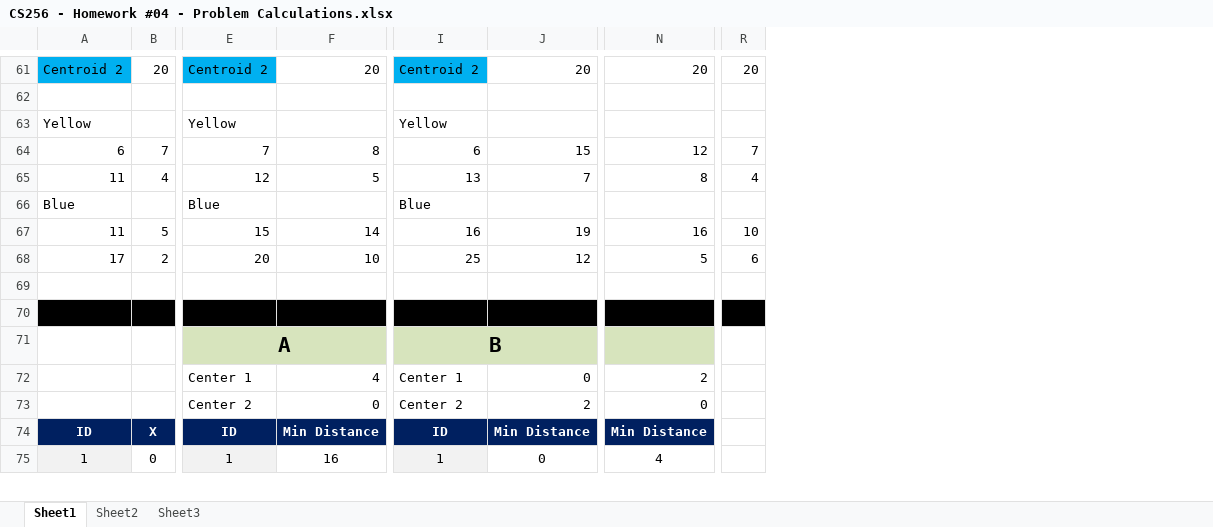
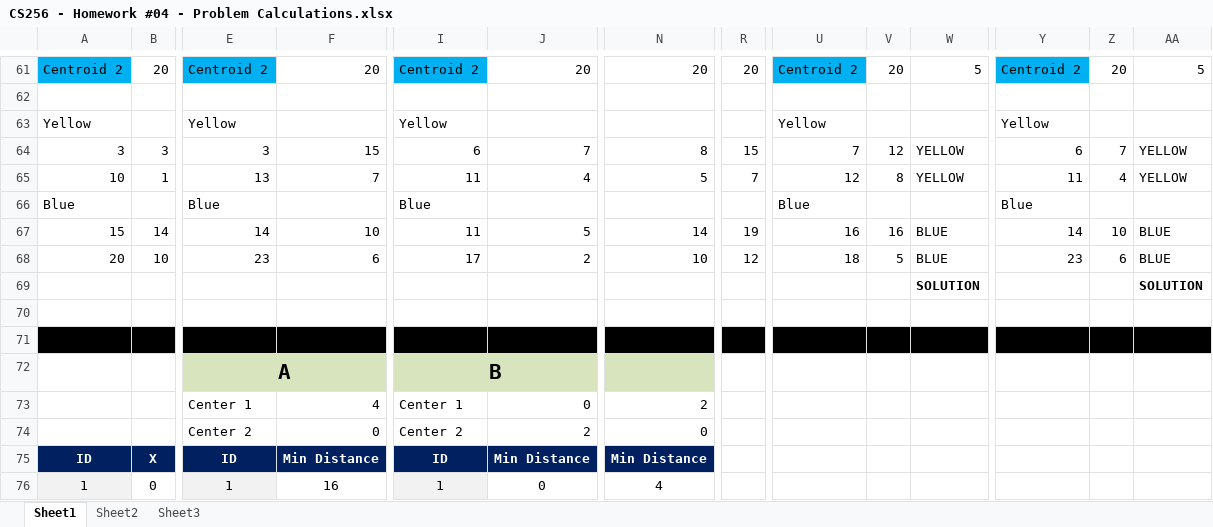
Before and after one commit to ZaydH/CS256, an Excel workbook: Gradiance Submissions/Homework #04/CS256 - Homework #04 - Problem Calculations.xlsx, sheet Sheet1, drawn as a sheet; only a part is shown, gaps mark what is left out; values as stored, in another font and other column widths than the file's, no borders; removed rows and columns are numbered as before the commit, all else as after; rows hold the shown columns only; the diff covers the shown part only; the diff names each change by its address in the sheet, - before the commit and + after, or states it on an @@ line.

Commit message:
Did another trial of the homework.  Added more calculations to the homework #04 spreadsheet.

```diff
--- a/Gradiance Submissions/Homework #04/CS256 - Homework #04 - Problem Calculations.xlsx (sheet Sheet1)
+++ b/Gradiance Submissions/Homework #04/CS256 - Homework #04 - Problem Calculations.xlsx (sheet Sheet1)
+column U, rows 61-64: Centroid 2 |  | Yellow | 7; row 66: Blue; row 68: 18
+column V, rows 61-64: 20 |  |  | 12; row 68: 5
+column W, rows 61-64: 5 |  |  | YELLOW; row 68: BLUE
+column Y, rows 61-64: Centroid 2 |  | Yellow | 6; row 66: Blue; row 68: 23
+column Z, rows 61-64: 20 |  |  | 7; row 68: 6
+column AA, rows 61-64: 5 |  |  | YELLOW; row 68: BLUE
-A64: 6
+A64: 3
-B64: 7
+B64: 3
-E64: 7
+E64: 3
-F64: 8
+F64: 15
-J64: 15
+J64: 7
-N64: 12
+N64: 8
-R64: 7
+R64: 15
-row 65: 11 | 4 | 12 | 5 | 13 | 7 | 8 | 4
+row 65: 10 | 1 | 13 | 7 | 11 | 4 | 5 | 7 | 12 | 8 | YELLOW | 11 | 4 | YELLOW
-row 67: 11 | 5 | 15 | 14 | 16 | 19 | 16 | 10
+row 67: 15 | 14 | 14 | 10 | 11 | 5 | 14 | 19 | 16 | 16 | BLUE | 14 | 10 | BLUE
-A68: 17
+A68: 20
-B68: 2
+B68: 10
-E68: 20
+E68: 23
-F68: 10
+F68: 6
-I68: 25
+I68: 17
-J68: 12
+J68: 2
-N68: 5
+N68: 10
-R68: 6
+R68: 12
+row 69:  |  |  |  |  |  |  |  |  |  | SOLUTION |  |  | SOLUTION
```
Also changed, not shown: 2 added columns, 17 edited cells and cell formats elsewhere in this sheet, formulas that keep their value.
